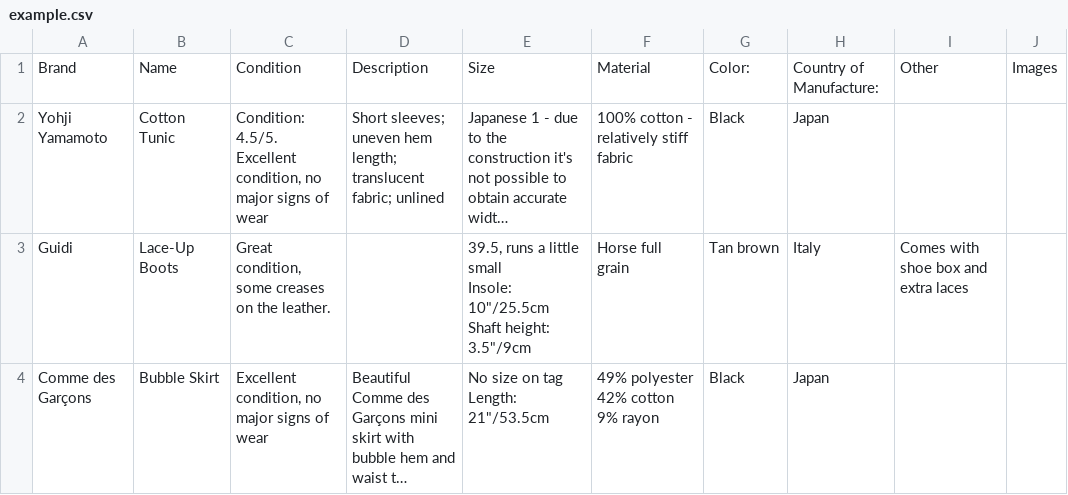
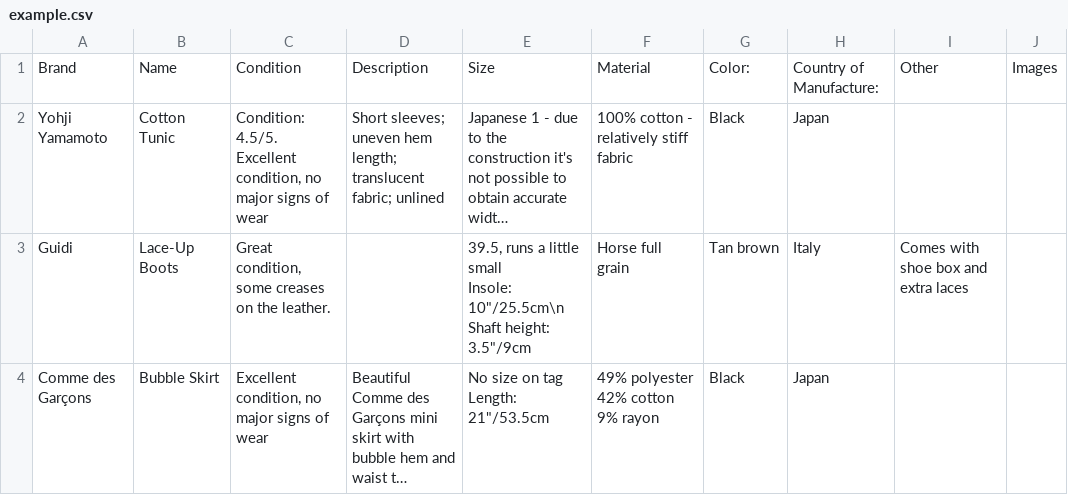
Before and after one commit to al-cadd9/ebay, a CSV file: example.csv, drawn as a sheet; long unchanged cells end in …; ↵ is a line break in a cell; the diff names each change by its address in the sheet, - before the commit and + after, or states it on an @@ line.

Commit message:
Update example.csv

```diff
--- a/example.csv
+++ b/example.csv
-E3: …small ↵ Insole: 10"/25.5cm ↵ Shaft height:…
+E3: …small ↵ Insole: 10"/25.5cm\n ↵ Shaft height:…
```
